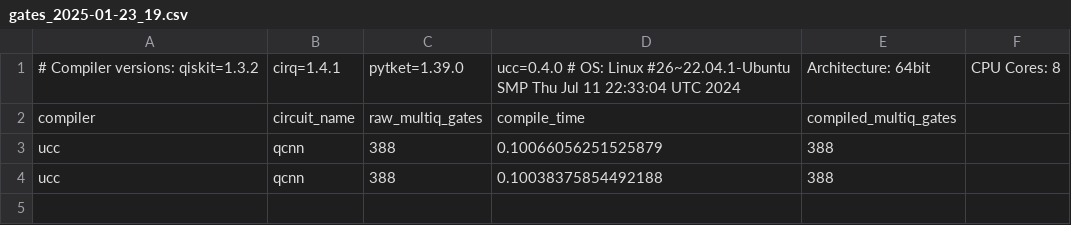
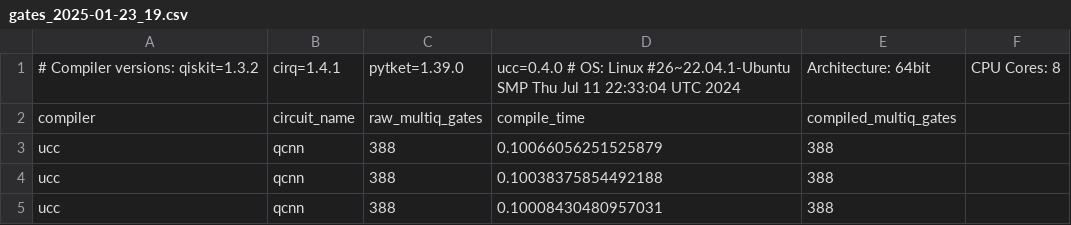
Before and after one commit to unitaryfund/ucc, a CSV file: benchmarks/results/test_data/gates_2025-01-23_19.csv, drawn as a sheet.

```diff
--- a/benchmarks/results/test_data/gates_2025-01-23_19.csv
+++ b/benchmarks/results/test_data/gates_2025-01-23_19.csv
@@ -4 +4,2 @@ ucc,qcnn,388,0.10066056251525879,388
 ucc,qcnn,388,0.10038375854492188,388
+ucc,qcnn,388,0.10008430480957031,388
```
